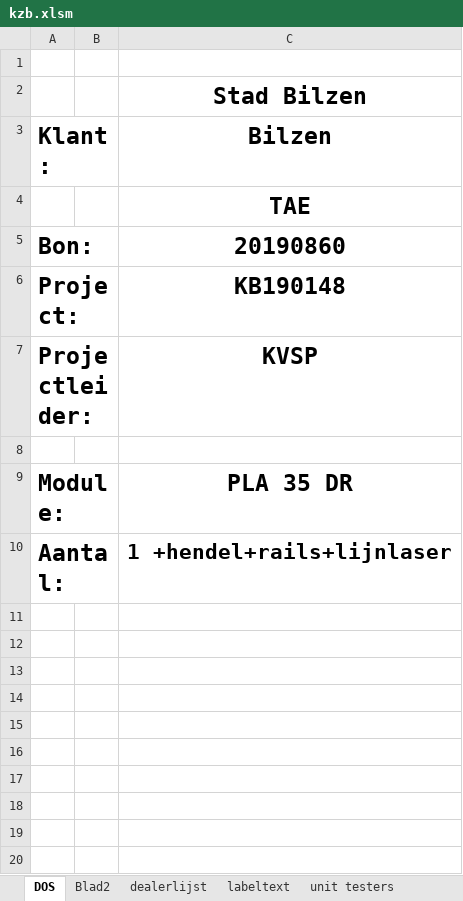
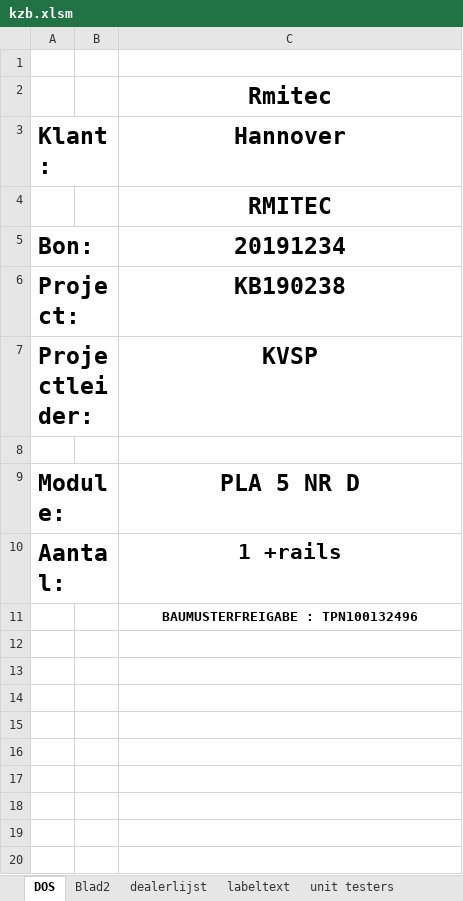
Before and after one commit to v12345vtm/template2018, an Excel workbook: macros/kzb.xlsm, sheet DOS, drawn as a sheet; only a part is shown; values as stored, in another font and other column widths than the file's, no borders; charts and pictures not drawn; the diff covers the shown part only; the diff names each change by its address in the sheet, - before the commit and + after, or states it on an @@ line.

```diff
--- a/macros/kzb.xlsm (sheet DOS)
+++ b/macros/kzb.xlsm (sheet DOS)
-C2 (Hannover): Stad Bilzen
+C2 (Hannover): Rmitec
-C3: Bilzen
+C3: Hannover
-C4 (Hannover): TAE
+C4 (Hannover): RMITEC
-C5 (Hannover): 20190860
+C5 (Hannover): 20191234
-C6 (Hannover): KB190148
+C6 (Hannover): KB190238
-C9 (Hannover): PLA 35 DR
+C9 (Hannover): PLA 5 NR D
-C10 (Hannover): 1 +hendel+rails+lijnlaser
+C10 (Hannover): 1 +rails
+row 11:  |  | BAUMUSTERFREIGABE : TPN100132496
+row 12: (empty)
+row 13: (empty)
+row 14: (empty)
+row 15: (empty)
+row 16: (empty)
+row 17: (empty)
+row 18: (empty)
+row 19: (empty)
+row 20: (empty)
```
Also changed, not shown: 10 added rows elsewhere in this sheet, sheet Blad2, sheet dealerlijst, charts or pictures, macros/afkeurbonwizard4.xlsm, macros/macroexcelpartnrs2.xlsm, 7 other files.
